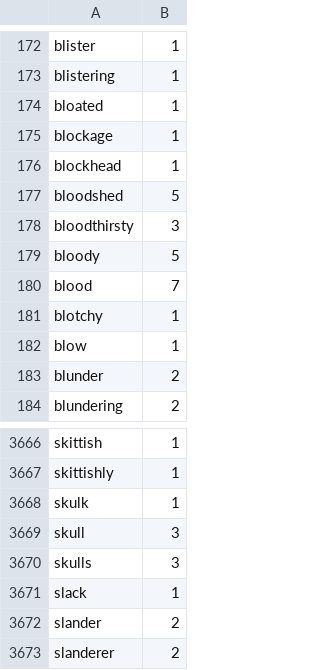
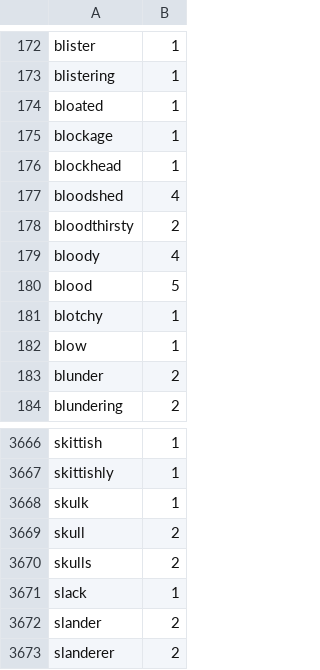
Before and after one commit to davelively14/flatfoot, a CSV file: lib/flatfoot/data/negative_words.csv, drawn as a sheet; only a part is shown, gaps mark what is left out.

```diff
--- a/lib/flatfoot/data/negative_words.csv
+++ b/lib/flatfoot/data/negative_words.csv
@@ -176,6 +176,6 @@ blockage,1
 blockhead,1
-bloodshed,5
-bloodthirsty,3
-bloody,5
-blood,7
+bloodshed,4
+bloodthirsty,2
+bloody,4
+blood,5
 blotchy,1
@@ -3668,4 +3668,4 @@ skittishly,1
 skulk,1
-skull,3
-skulls,3
+skull,2
+skulls,2
 slack,1
```
Also changed, not shown: 2 other files.
